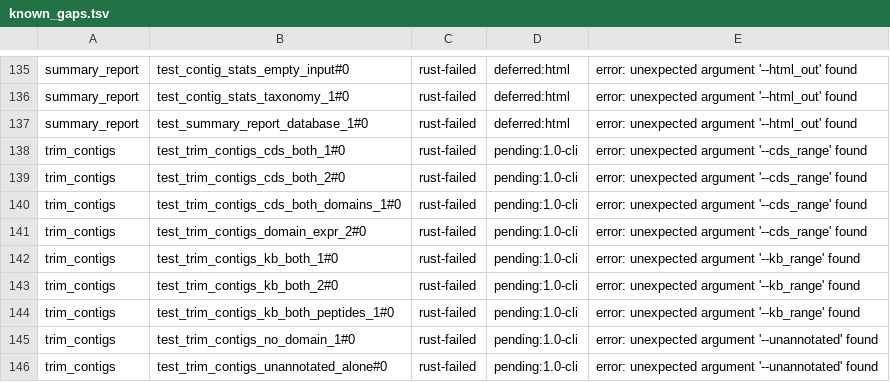
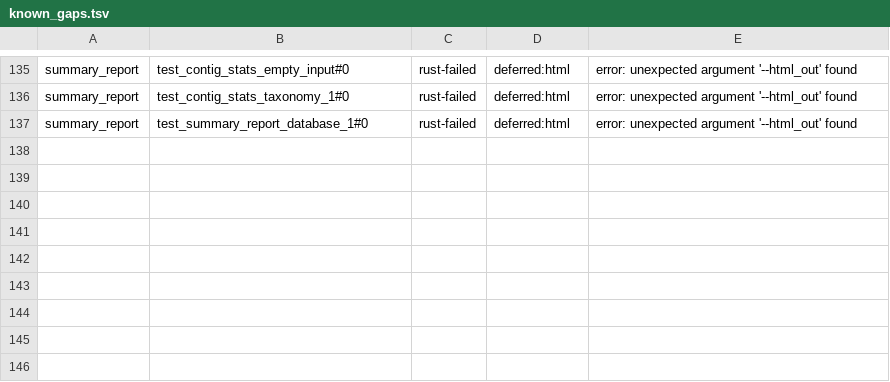
Before and after one commit to nebiolabs/domainatoredux, a TSV file: scripts/parity/known_gaps.tsv, drawn as a sheet; only a part is shown, gaps mark what is left out.

```diff
--- a/scripts/parity/known_gaps.tsv
+++ b/scripts/parity/known_gaps.tsv
@@ -137,10 +137 @@ summary_report	test_contig_stats_taxonomy_1#0	rust-failed	deferred:html	error: u
 summary_report	test_summary_report_database_1#0	rust-failed	deferred:html	error: unexpected argument '--html_out' found
-trim_contigs	test_trim_contigs_cds_both_1#0	rust-failed	pending:1.0-cli	error: unexpected argument '--cds_range' found
-trim_contigs	test_trim_contigs_cds_both_2#0	rust-failed	pending:1.0-cli	error: unexpected argument '--cds_range' found
-trim_contigs	test_trim_contigs_cds_both_domains_1#0	rust-failed	pending:1.0-cli	error: unexpected argument '--cds_range' found
-trim_contigs	test_trim_contigs_domain_expr_2#0	rust-failed	pending:1.0-cli	error: unexpected argument '--cds_range' found
-trim_contigs	test_trim_contigs_kb_both_1#0	rust-failed	pending:1.0-cli	error: unexpected argument '--kb_range' found
-trim_contigs	test_trim_contigs_kb_both_2#0	rust-failed	pending:1.0-cli	error: unexpected argument '--kb_range' found
-trim_contigs	test_trim_contigs_kb_both_peptides_1#0	rust-failed	pending:1.0-cli	error: unexpected argument '--kb_range' found
-trim_contigs	test_trim_contigs_no_domain_1#0	rust-failed	pending:1.0-cli	error: unexpected argument '--unannotated' found
-trim_contigs	test_trim_contigs_unannotated_alone#0	rust-failed	pending:1.0-cli	error: unexpected argument '--unannotated' found
```
Also changed, not shown: scripts/parity/manifest_allowlist.tsv, 11 other files.
